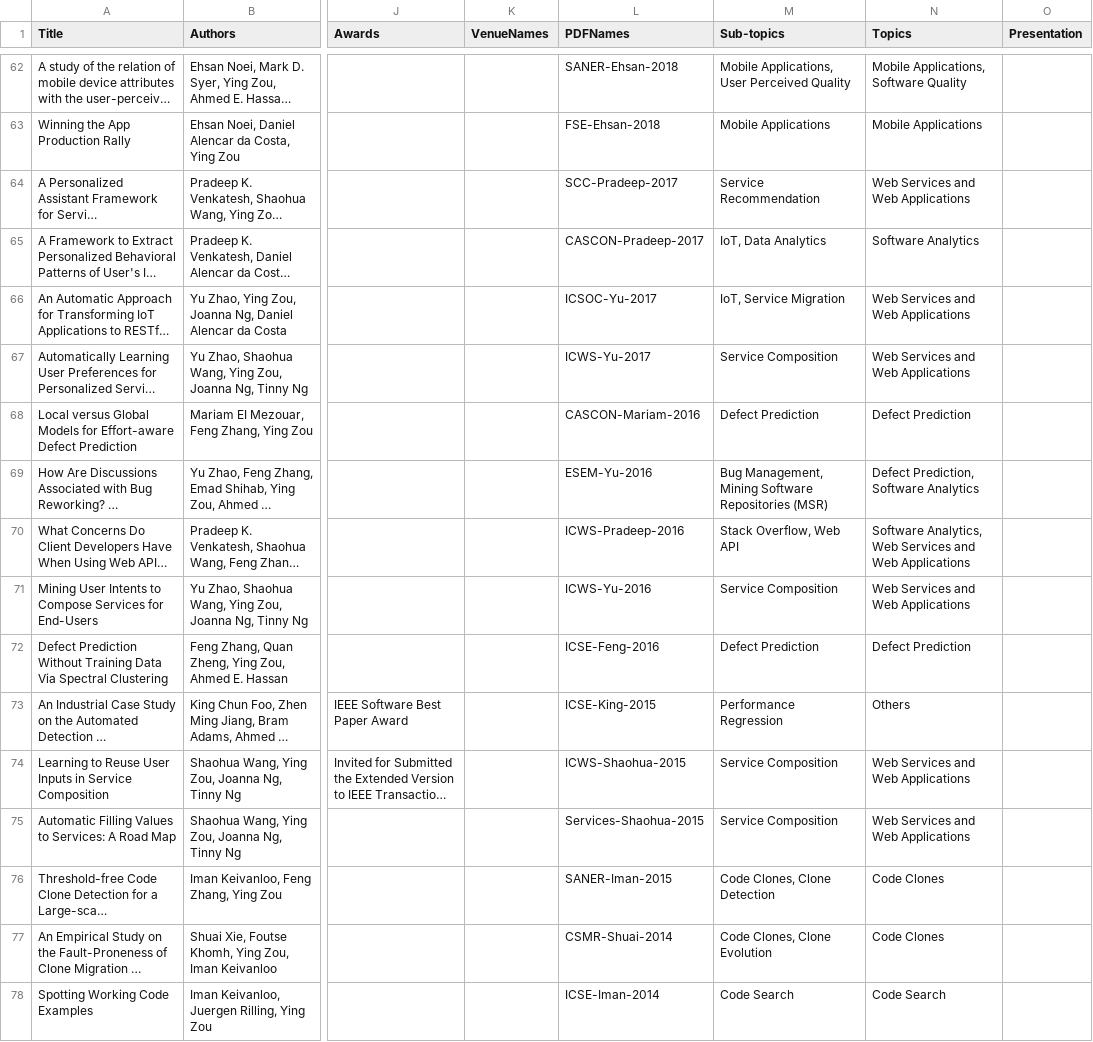
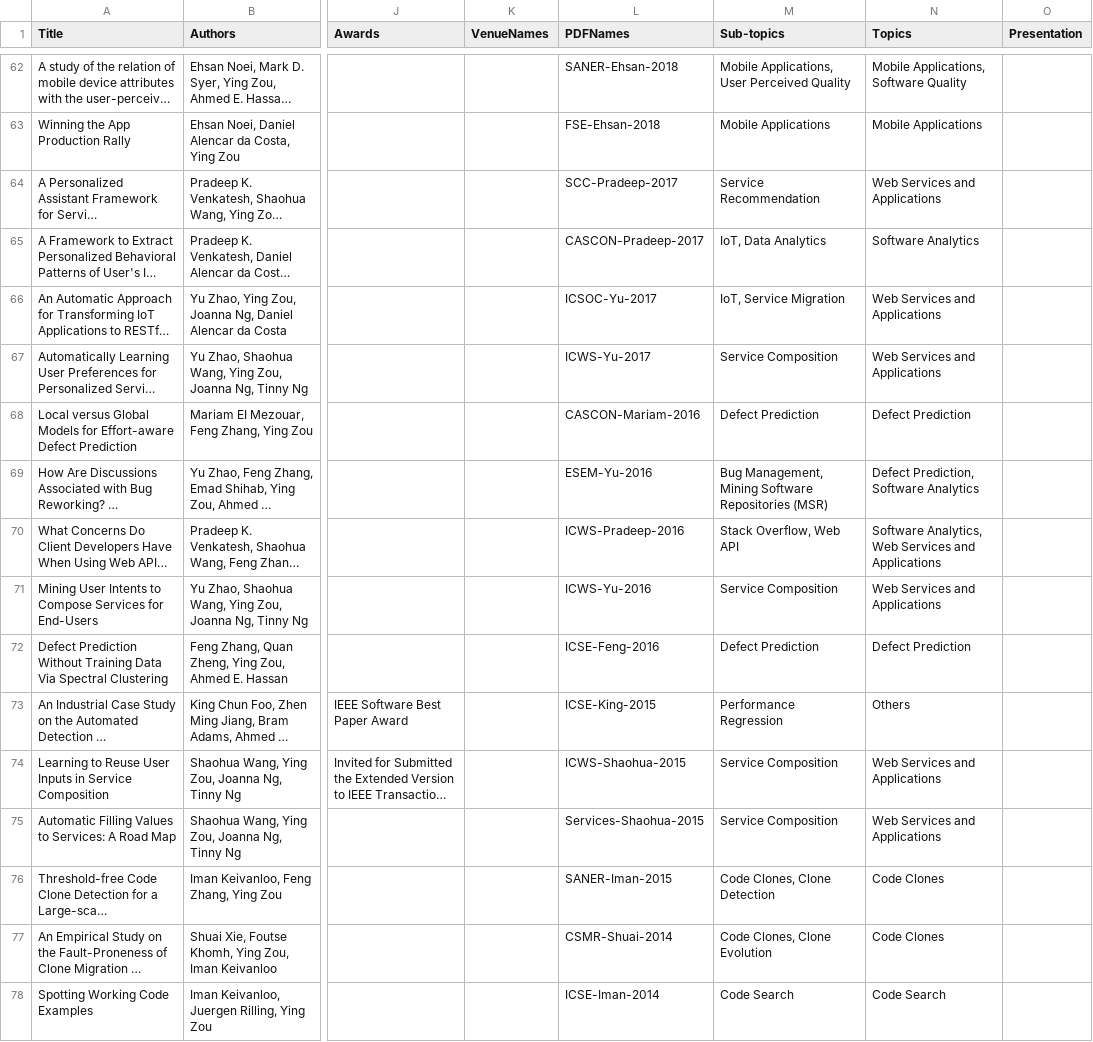
Before and after one commit to seal-queensu/seal-queensu.github.io, a CSV file: publications/PublicationList.csv, drawn as a sheet; only a part is shown, gaps mark what is left out; long unchanged cells end in …; the diff covers the shown part only; the diff names each change by its address in the sheet, - before the commit and + after, or states it on an @@ line.

Commit message:
Fix Topic's font and padding

```diff
--- a/publications/PublicationList.csv
+++ b/publications/PublicationList.csv
-N64 (Topics): Web Services and Web Applications
+N64 (Topics): Web Services and Applications
-N66:N67 (Topics): Web Services and Web Applications
+N66:N67 (Topics): Web Services and Applications
-N70 (Topics): …Services and Web Applications
+N70 (Topics): …Services and Applications
-N71 (Topics): Web Services and Web Applications
+N71 (Topics): Web Services and Applications
-N74:N75 (Topics): Web Services and Web Applications
+N74:N75 (Topics): Web Services and Applications
```
Also changed, not shown: 64 edited cells elsewhere in this file, 1 other file.
